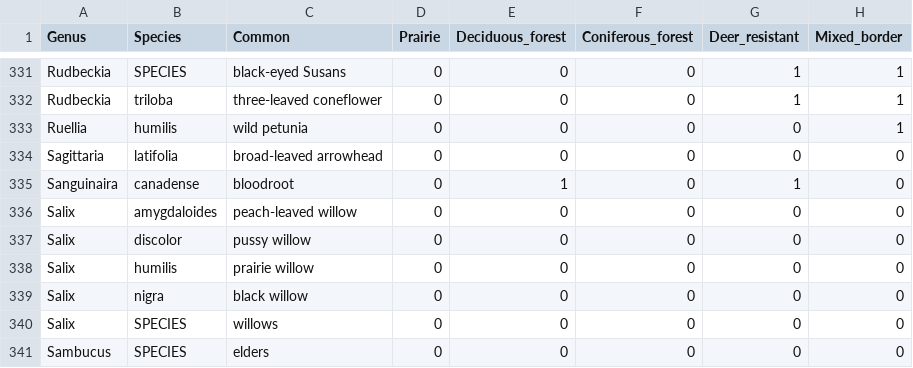
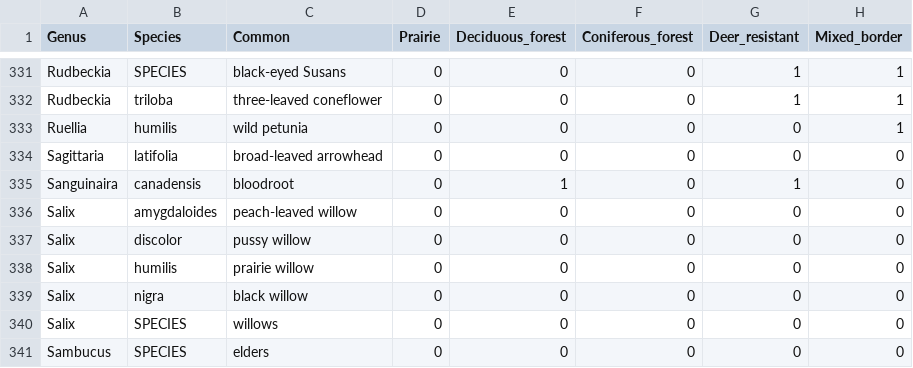
Before and after one commit to thebigez8/native_plants, a CSV file: data/native_plants_qc.csv, drawn as a sheet; only a part is shown, gaps mark what is left out; the diff covers the shown part only; the diff names each change by its address in the sheet, - before the commit and + after, or states it on an @@ line.

```diff
--- a/data/native_plants_qc.csv
+++ b/data/native_plants_qc.csv
-B335 (Species): canadense
+B335 (Species): canadensis
```
Also changed, not shown: 15 edited cells elsewhere in this file, data/native_plants_qc_split.csv, 2 other files.
